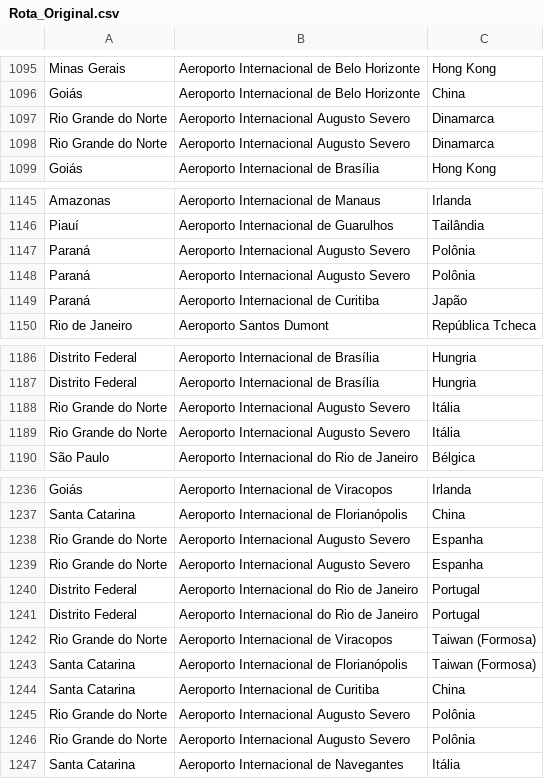
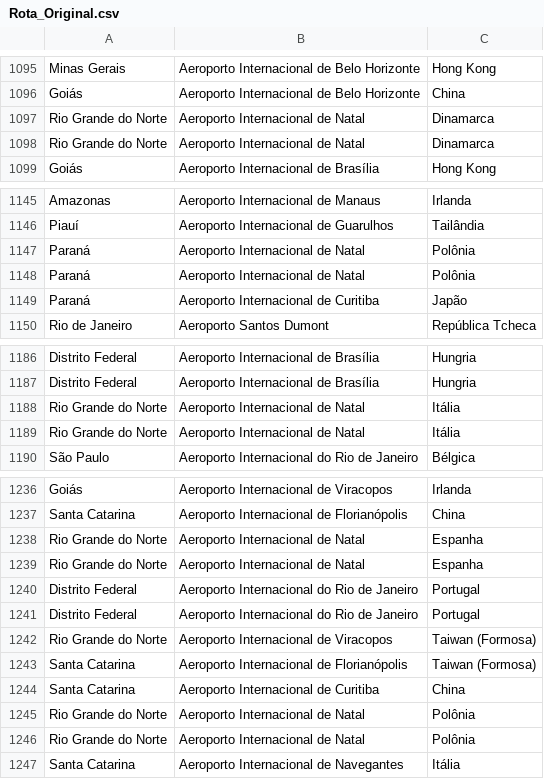
Before and after one commit to AliceMarVal/IC, a CSV file: csv_recebidos/Rota_Original.csv, drawn as a sheet; only a part is shown, gaps mark what is left out; the diff covers the shown part only.

Commit message:
Analise compartiva entre as rotas originais e as rotas propostas.

```diff
--- a/csv_recebidos/Rota_Original.csv
+++ b/csv_recebidos/Rota_Original.csv
@@ -1096,4 +1096,4 @@ Minas Gerais,Aeroporto Internacional de Belo Horizonte,Hong Kong
 Goiás,Aeroporto Internacional de Belo Horizonte,China
-Rio Grande do Norte,Aeroporto Internacional Augusto Severo,Dinamarca
-Rio Grande do Norte,Aeroporto Internacional Augusto Severo,Dinamarca
+Rio Grande do Norte,Aeroporto Internacional de Natal,Dinamarca
+Rio Grande do Norte,Aeroporto Internacional de Natal,Dinamarca
 Goiás,Aeroporto Internacional de Brasília,Hong Kong
@@ -1146,4 +1146,4 @@ Amazonas,Aeroporto Internacional de Manaus,Irlanda
 Piauí,Aeroporto Internacional de Guarulhos,Tailândia
-Paraná,Aeroporto Internacional Augusto Severo,Polônia
-Paraná,Aeroporto Internacional Augusto Severo,Polônia
+Paraná,Aeroporto Internacional de Natal,Polônia
+Paraná,Aeroporto Internacional de Natal,Polônia
 Paraná,Aeroporto Internacional de Curitiba,Japão
@@ -1187,4 +1187,4 @@ Distrito Federal,Aeroporto Internacional de Brasília,Hungria
 Distrito Federal,Aeroporto Internacional de Brasília,Hungria
-Rio Grande do Norte,Aeroporto Internacional Augusto Severo,Itália
-Rio Grande do Norte,Aeroporto Internacional Augusto Severo,Itália
+Rio Grande do Norte,Aeroporto Internacional de Natal,Itália
+Rio Grande do Norte,Aeroporto Internacional de Natal,Itália
 São Paulo,Aeroporto Internacional do Rio de Janeiro,Bélgica
@@ -1237,4 +1237,4 @@ Goiás,Aeroporto Internacional de Viracopos,Irlanda
 Santa Catarina,Aeroporto Internacional de Florianópolis,China
-Rio Grande do Norte,Aeroporto Internacional Augusto Severo,Espanha
-Rio Grande do Norte,Aeroporto Internacional Augusto Severo,Espanha
+Rio Grande do Norte,Aeroporto Internacional de Natal,Espanha
+Rio Grande do Norte,Aeroporto Internacional de Natal,Espanha
 Distrito Federal,Aeroporto Internacional do Rio de Janeiro,Portugal
@@ -1244,4 +1244,4 @@ Santa Catarina,Aeroporto Internacional de Florianópolis,Taiwan (Formosa)
 Santa Catarina,Aeroporto Internacional de Curitiba,China
-Rio Grande do Norte,Aeroporto Internacional Augusto Severo,Polônia
-Rio Grande do Norte,Aeroporto Internacional Augusto Severo,Polônia
+Rio Grande do Norte,Aeroporto Internacional de Natal,Polônia
+Rio Grande do Norte,Aeroporto Internacional de Natal,Polônia
 Santa Catarina,Aeroporto Internacional de Navegantes,Itália
```
Also changed, not shown: 3 edited cells elsewhere in this file, 6 other files.
